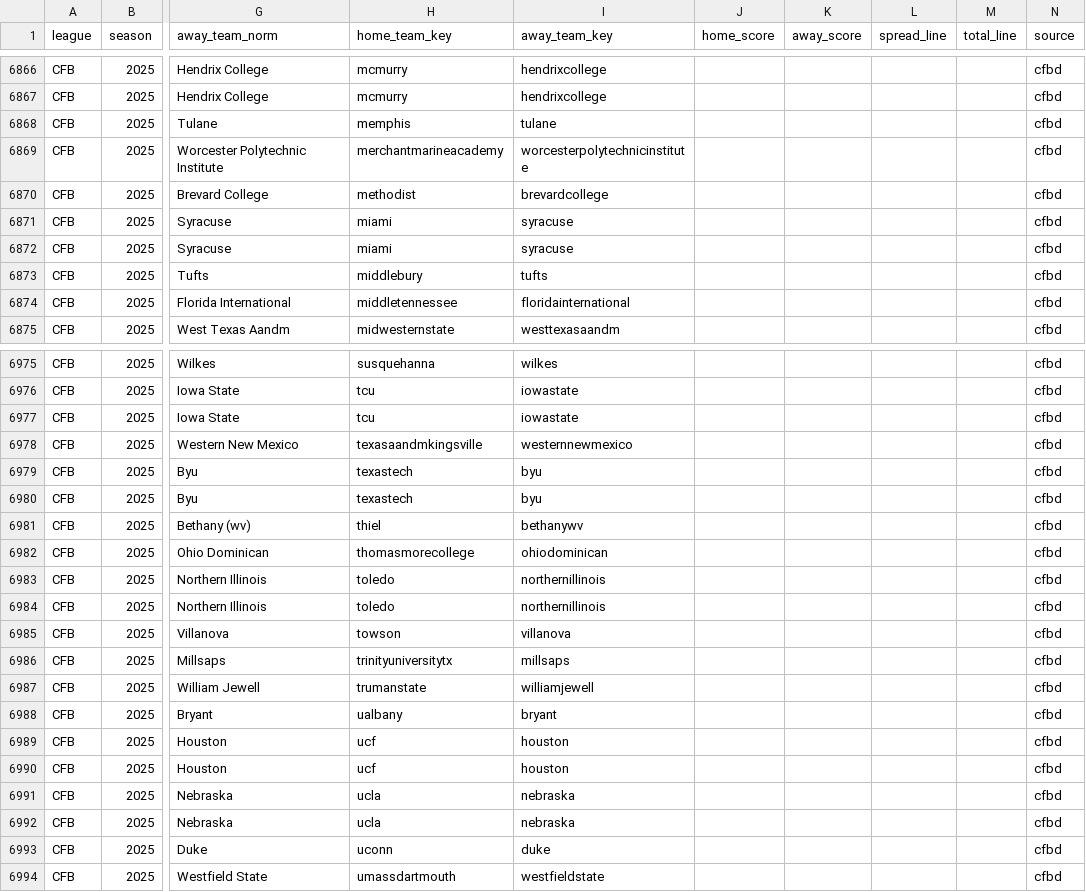
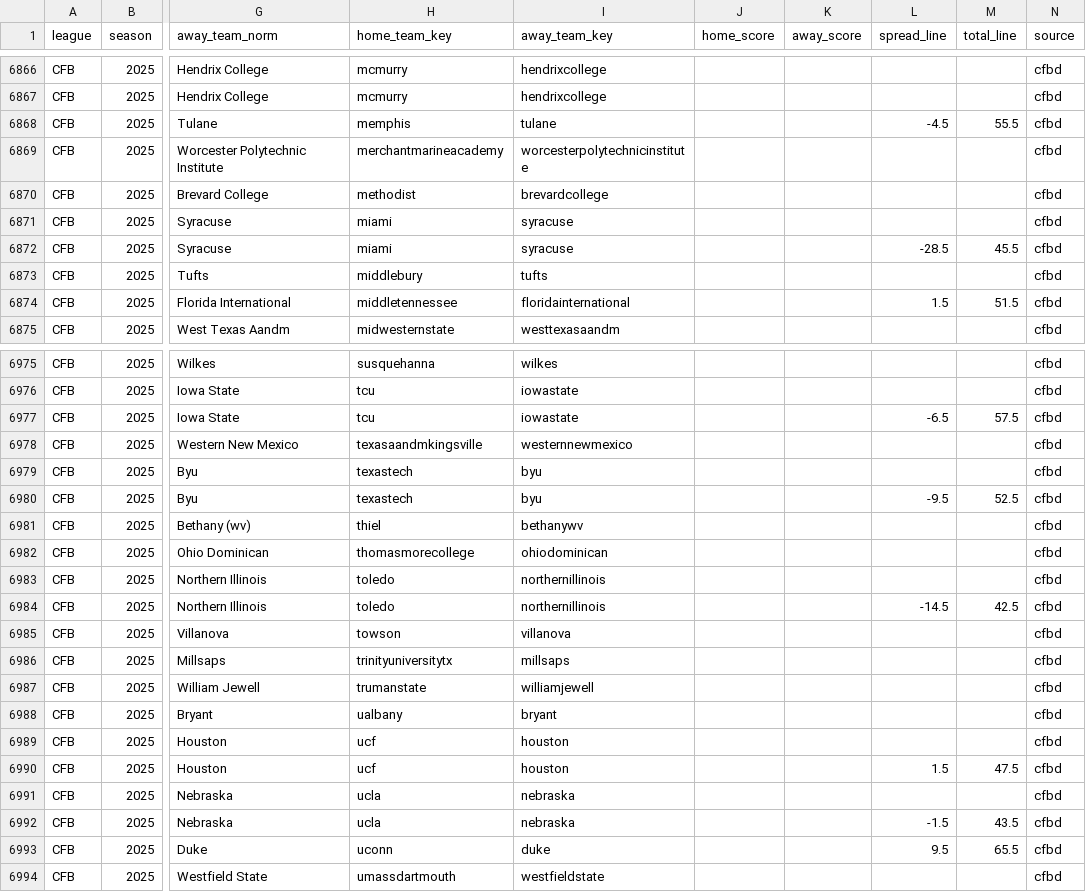
Before and after one commit to llampwall/football-statfinder, a CSV file: out/master/cfb_schedule_master.csv, drawn as a sheet; only a part is shown, gaps mark what is left out; the diff covers the shown part only; the diff names each change by its address in the sheet, - before the commit and + after, or states it on an @@ line.

```diff
--- a/out/master/cfb_schedule_master.csv
+++ b/out/master/cfb_schedule_master.csv
-L6868 (spread_line): (empty)
+L6868 (spread_line): -4.5
-M6868 (total_line): (empty)
+M6868 (total_line): 55.5
-L6872 (spread_line): (empty)
+L6872 (spread_line): -28.5
-M6872 (total_line): (empty)
+M6872 (total_line): 45.5
-L6874 (spread_line): (empty)
+L6874 (spread_line): 1.5
-M6874 (total_line): (empty)
+M6874 (total_line): 51.5
-L6977 (spread_line): (empty)
+L6977 (spread_line): -6.5
-M6977 (total_line): (empty)
+M6977 (total_line): 57.5
-L6980 (spread_line): (empty)
+L6980 (spread_line): -9.5
-M6980 (total_line): (empty)
+M6980 (total_line): 52.5
-L6984 (spread_line): (empty)
+L6984 (spread_line): -14.5
-M6984 (total_line): (empty)
+M6984 (total_line): 42.5
-L6990 (spread_line): (empty)
+L6990 (spread_line): 1.5
-M6990 (total_line): (empty)
+M6990 (total_line): 47.5
-L6992 (spread_line): (empty)
+L6992 (spread_line): -1.5
-M6992 (total_line): (empty)
+M6992 (total_line): 43.5
-L6993 (spread_line): (empty)
+L6993 (spread_line): 9.5
-M6993 (total_line): (empty)
+M6993 (total_line): 65.5
```
Also changed, not shown: 64 edited cells elsewhere in this file, out/cfb/2025_week10/games_week_2025_10.csv, out/cfb/2025_week11/games_week_2025_11.csv, 30 other files.
